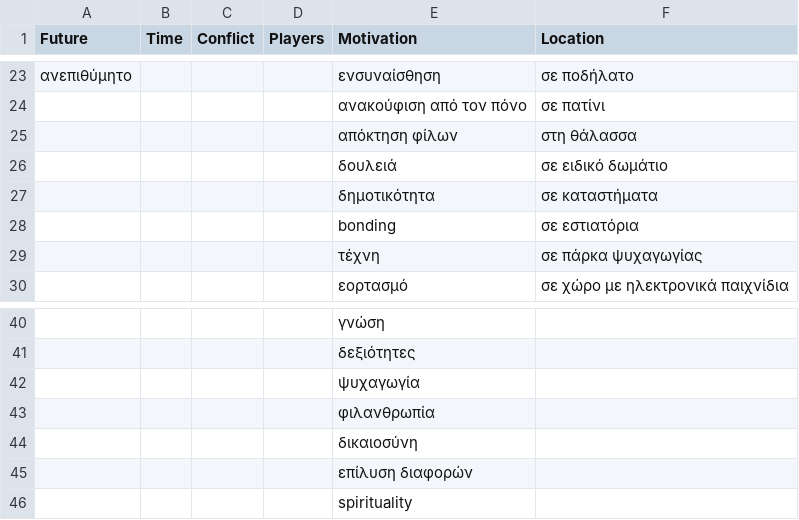
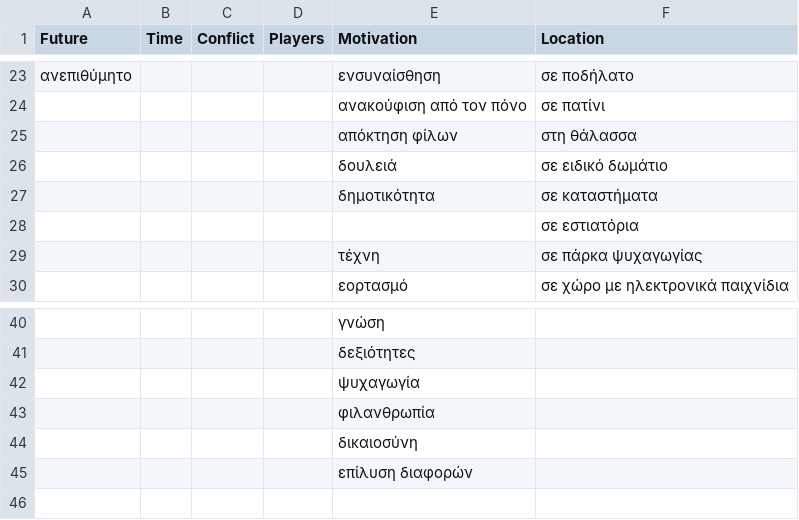
Before and after one commit to brainsatplay/brainsatplay.github.io, a CSV file: src/assets/tgftfGreek.csv, drawn as a sheet; only a part is shown, gaps mark what is left out.

```diff
--- a/src/assets/tgftfGreek.csv
+++ b/src/assets/tgftfGreek.csv
@@ -27,3 +27,3 @@
 ,,,,δημοτικότητα,σε καταστήματα
-,,,,bonding,σε εστιατόρια
+,,,,,σε εστιατόρια
 ,,,,τέχνη,σε πάρκα ψυχαγωγίας
@@ -45,2 +45 @@
 ,,,,επίλυση διαφορών,
-,,,,spirituality,
```
Also changed, not shown: src/assets/interfaceGreek.csv, src/assets/tgftfEnglish.csv, 3 other files.
